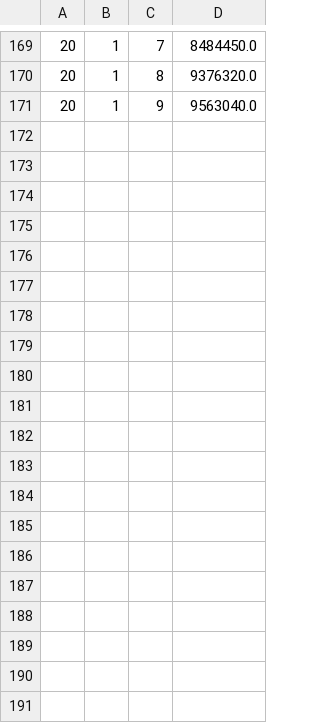
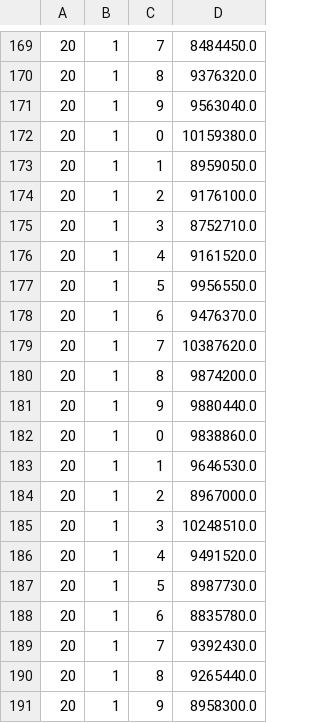
Before and after one commit to alessndro/Project-AmstelHaege, a CSV file: progress.csv, drawn as a sheet; only a part is shown, gaps mark what is left out; the diff names each change by its address in the sheet, - before the commit and + after, or states it on an @@ line.

```diff
--- a/progress.csv
+++ b/progress.csv
+row 172: 20 | 1 | 0 | 10159380.0
+row 173: 20 | 1 | 1 | 8959050.0
+row 174: 20 | 1 | 2 | 9176100.0
+row 175: 20 | 1 | 3 | 8752710.0
+row 176: 20 | 1 | 4 | 9161520.0
+row 177: 20 | 1 | 5 | 9956550.0
+row 178: 20 | 1 | 6 | 9476370.0
+row 179: 20 | 1 | 7 | 10387620.0
+row 180: 20 | 1 | 8 | 9874200.0
+row 181: 20 | 1 | 9 | 9880440.0
+row 182: 20 | 1 | 0 | 9838860.0
+row 183: 20 | 1 | 1 | 9646530.0
+row 184: 20 | 1 | 2 | 8967000.0
+row 185: 20 | 1 | 3 | 10248510.0
+row 186: 20 | 1 | 4 | 9491520.0
+row 187: 20 | 1 | 5 | 8987730.0
+row 188: 20 | 1 | 6 | 8835780.0
+row 189: 20 | 1 | 7 | 9392430.0
+row 190: 20 | 1 | 8 | 9265440.0
+row 191: 20 | 1 | 9 | 8958300.0
```
Also changed, not shown: 4 other files.
